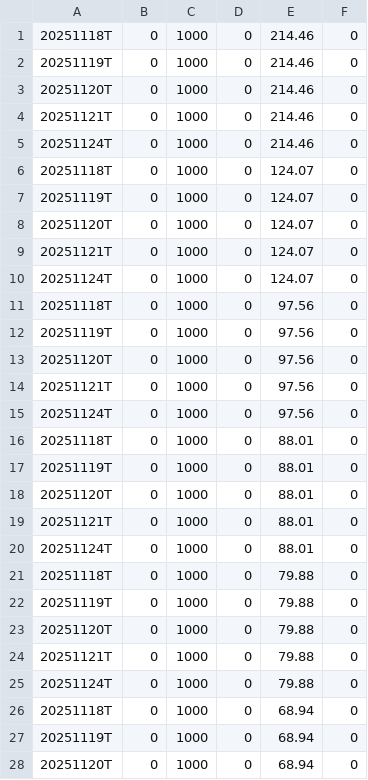
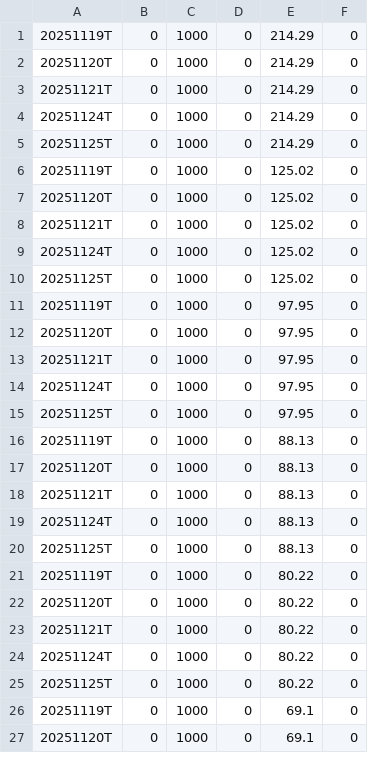
Before and after one commit to Vinubhai1961/RS-Rating-India, a CSV file: archive/RSRATING_11252025.csv, drawn as a sheet; only a part is shown; the diff covers the shown part only.

```diff
--- a/archive/RSRATING_11252025.csv
+++ b/archive/RSRATING_11252025.csv
@@ -1,28 +1,27 @@
-20251118T,0,1000,0,214.46,0
-20251119T,0,1000,0,214.46,0
-20251120T,0,1000,0,214.46,0
-20251121T,0,1000,0,214.46,0
-20251124T,0,1000,0,214.46,0
-20251118T,0,1000,0,124.07,0
-20251119T,0,1000,0,124.07,0
-20251120T,0,1000,0,124.07,0
-20251121T,0,1000,0,124.07,0
-20251124T,0,1000,0,124.07,0
-20251118T,0,1000,0,97.56,0
-20251119T,0,1000,0,97.56,0
-20251120T,0,1000,0,97.56,0
-20251121T,0,1000,0,97.56,0
-20251124T,0,1000,0,97.56,0
-20251118T,0,1000,0,88.01,0
-20251119T,0,1000,0,88.01,0
-20251120T,0,1000,0,88.01,0
-20251121T,0,1000,0,88.01,0
-20251124T,0,1000,0,88.01,0
-20251118T,0,1000,0,79.88,0
-20251119T,0,1000,0,79.88,0
-20251120T,0,1000,0,79.88,0
-20251121T,0,1000,0,79.88,0
-20251124T,0,1000,0,79.88,0
-20251118T,0,1000,0,68.94,0
-20251119T,0,1000,0,68.94,0
-20251120T,0,1000,0,68.94,0
+20251119T,0,1000,0,214.29,0
+20251120T,0,1000,0,214.29,0
+20251121T,0,1000,0,214.29,0
+20251124T,0,1000,0,214.29,0
+20251125T,0,1000,0,214.29,0
+20251119T,0,1000,0,125.02,0
+20251120T,0,1000,0,125.02,0
+20251121T,0,1000,0,125.02,0
+20251124T,0,1000,0,125.02,0
+20251125T,0,1000,0,125.02,0
+20251119T,0,1000,0,97.95,0
+20251120T,0,1000,0,97.95,0
+20251121T,0,1000,0,97.95,0
+20251124T,0,1000,0,97.95,0
+20251125T,0,1000,0,97.95,0
+20251119T,0,1000,0,88.13,0
+20251120T,0,1000,0,88.13,0
+20251121T,0,1000,0,88.13,0
+20251124T,0,1000,0,88.13,0
+20251125T,0,1000,0,88.13,0
+20251119T,0,1000,0,80.22,0
+20251120T,0,1000,0,80.22,0
+20251121T,0,1000,0,80.22,0
+20251124T,0,1000,0,80.22,0
+20251125T,0,1000,0,80.22,0
+20251119T,0,1000,0,69.1,0
+20251120T,0,1000,0,69.1,0
```
Also changed, not shown: 1 added row and 8 edited cells elsewhere in this file, archive/rs_industries_11252025.csv, archive/rs_stocks_11252025.csv, 2 other files.
